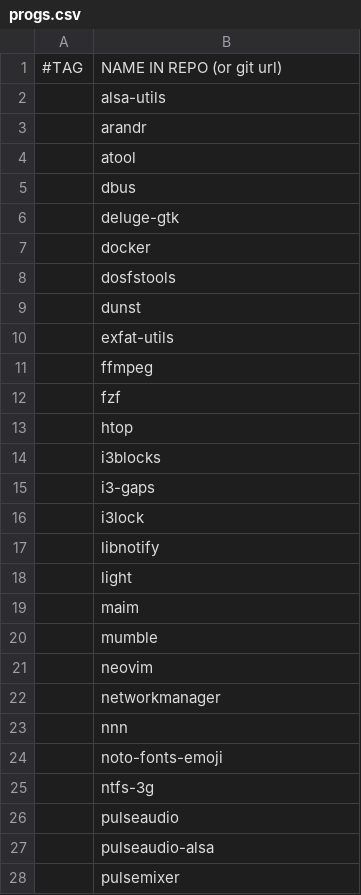
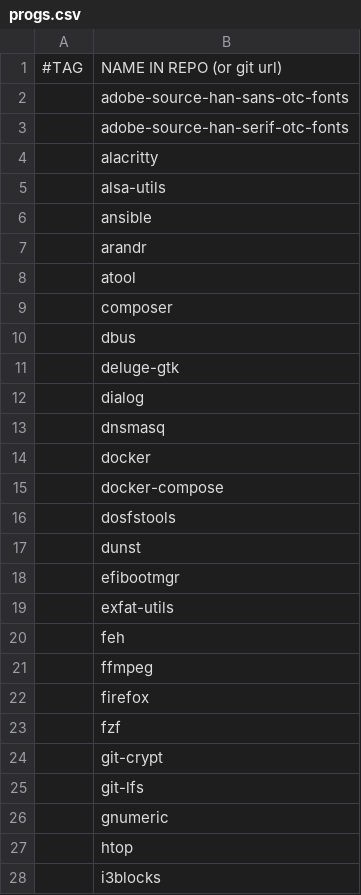
Before and after one commit to hildebro/arch-post-install, a CSV file: progs.csv, drawn as a sheet; only a part is shown; the shorter side is filled out with more unchanged rows; the diff covers the shown part only; the diff names each change by its address in the sheet, - before the commit and + after, or states it on an @@ line.

Commit message:
add new progs

```diff
--- a/progs.csv
+++ b/progs.csv
+row 2:  | adobe-source-han-sans-otc-fonts
+row 3:  | adobe-source-han-serif-otc-fonts
+row 4:  | alacritty
+row 6:  | ansible
+row 9:  | composer
+row 12:  | dialog
+row 13:  | dnsmasq
+row 15:  | docker-compose
+row 18:  | efibootmgr
+row 20:  | feh
+row 22:  | firefox
+row 24:  | git-crypt
+row 25:  | git-lfs
+row 26:  | gnumeric
```
Also changed, not shown: 13 added rows elsewhere in this file.
